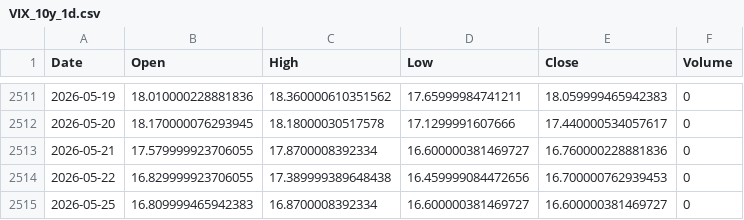
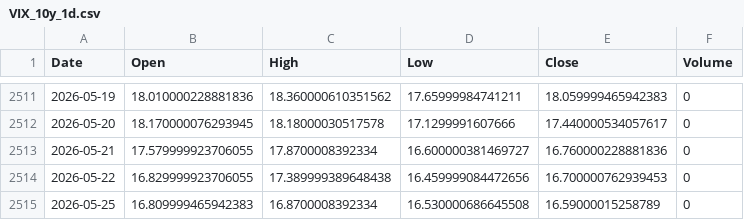
Before and after one commit to cnhjp/quant-trading-system, a CSV file: data/VIX_10y_1d.csv, drawn as a sheet; only a part is shown, gaps mark what is left out.

```diff
--- a/data/VIX_10y_1d.csv
+++ b/data/VIX_10y_1d.csv
@@ -2514,2 +2514,2 @@ Date,Open,High,Low,Close,Volume
 2026-05-22,16.829999923706055,17.389999389648438,16.459999084472656,16.700000762939453,0
-2026-05-25,16.809999465942383,16.8700008392334,16.600000381469727,16.600000381469727,0
+2026-05-25,16.809999465942383,16.8700008392334,16.530000686645508,16.59000015258789,0
```
Also changed, not shown: data/510300.SS_10y_1d.csv, data/516350.SS_10y_1d.csv, 2 other files.
